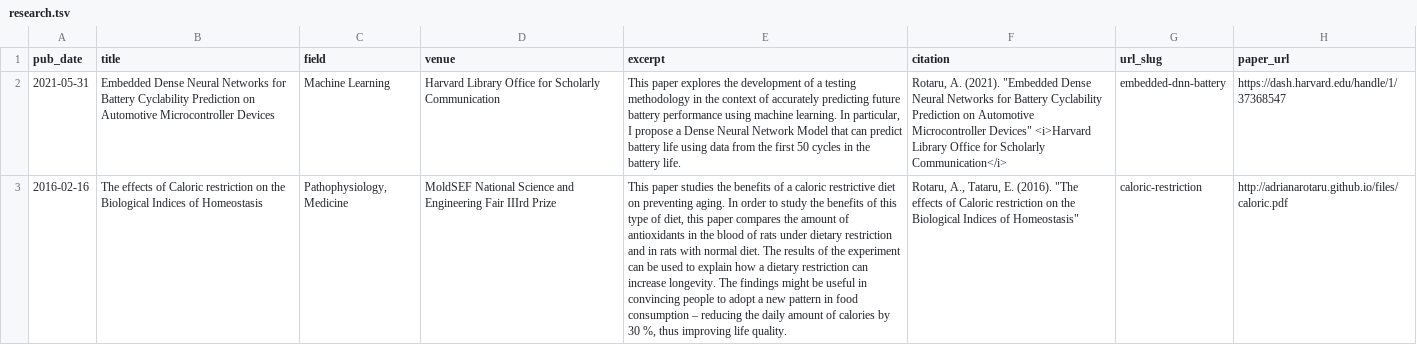
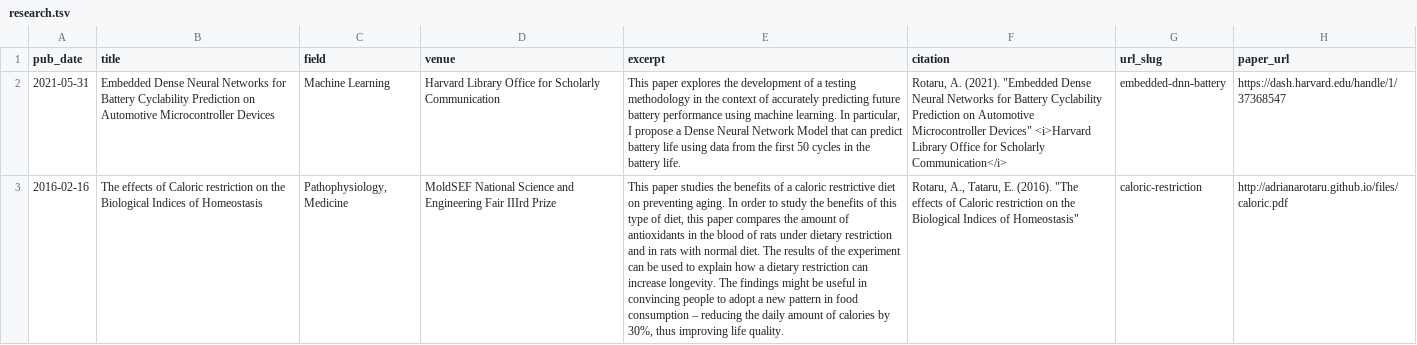
Before and after one commit to adrianarotaru/personal-website, a TSV file: markdown_generator/research.tsv, drawn as a sheet; the diff names each change by its address in the sheet, - before the commit and + after, or states it on an @@ line.

```diff
--- a/markdown_generator/research.tsv
+++ b/markdown_generator/research.tsv
-E3 (excerpt): …calories by 30 %, thus improving…
+E3 (excerpt): …calories by 30%, thus improving…
```
Also changed, not shown: 1 other file.
